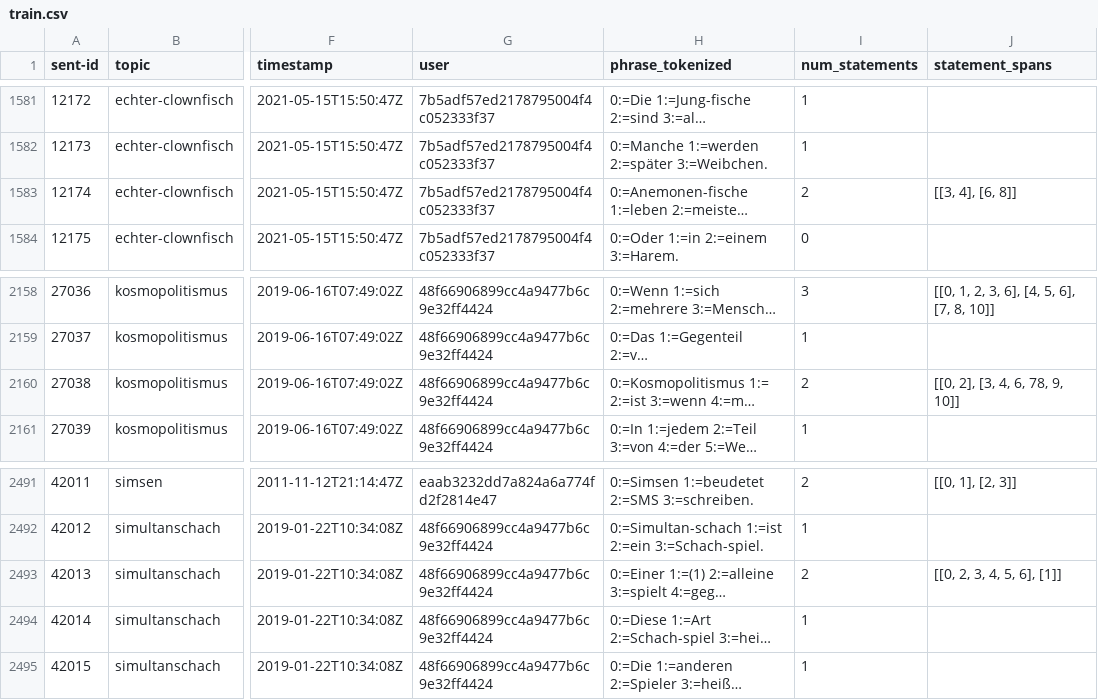
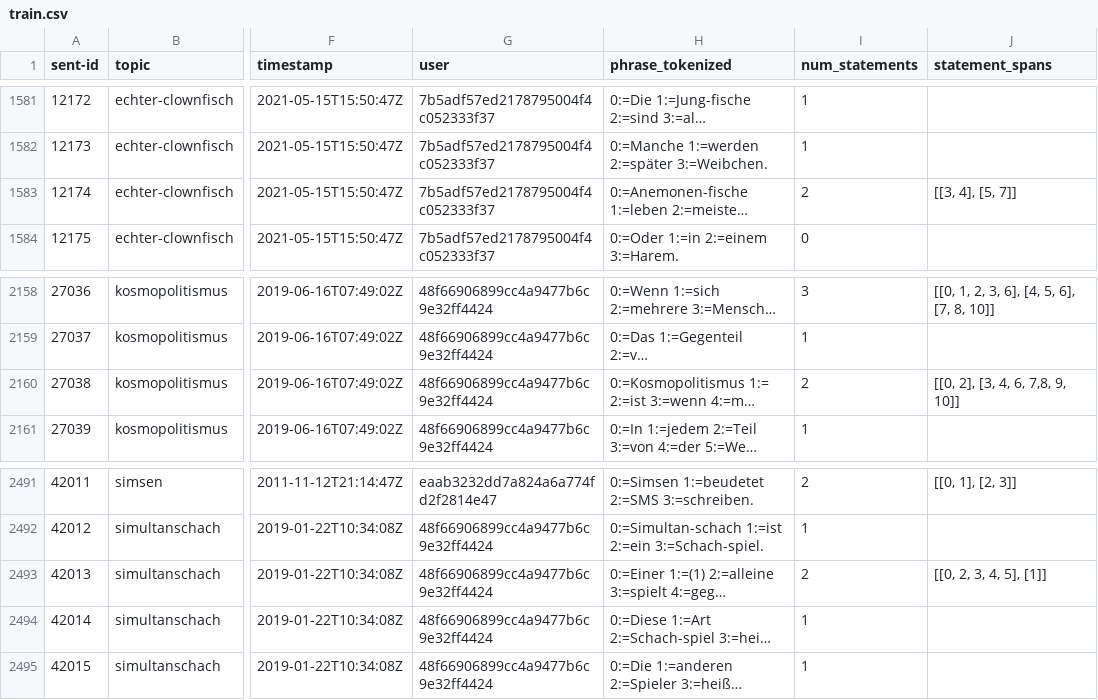
Before and after one commit to ansost/easy-to-read, a CSV file: data/train.csv, drawn as a sheet; only a part is shown, gaps mark what is left out; long unchanged cells end in …; the diff names each change by its address in the sheet, - before the commit and + after, or states it on an @@ line.

```diff
--- a/data/train.csv
+++ b/data/train.csv
-J1583 (statement_spans): [[3, 4], [6, 8]]
+J1583 (statement_spans): [[3, 4], [5, 7]]
-J2160 (statement_spans): [[0, 2], [3, 4, 6, 78, 9, 10]]
+J2160 (statement_spans): [[0, 2], [3, 4, 6, 7,8, 9, 10]]
-J2493 (statement_spans): [[0, 2, 3, 4, 5, 6], [1]]
+J2493 (statement_spans): [[0, 2, 3, 4, 5], [1]]
```
Also changed, not shown: data/metrics/benepar_features_train.csv, data/trial.csv, 5 other files.
